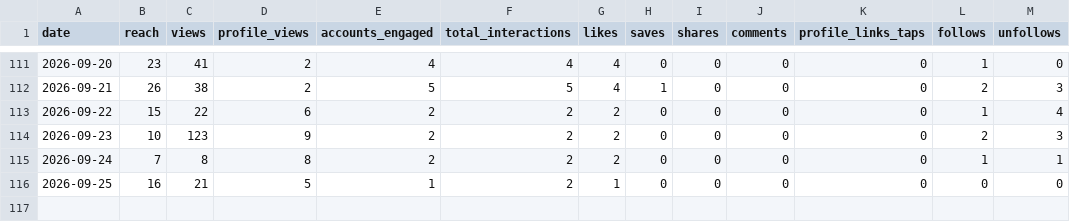
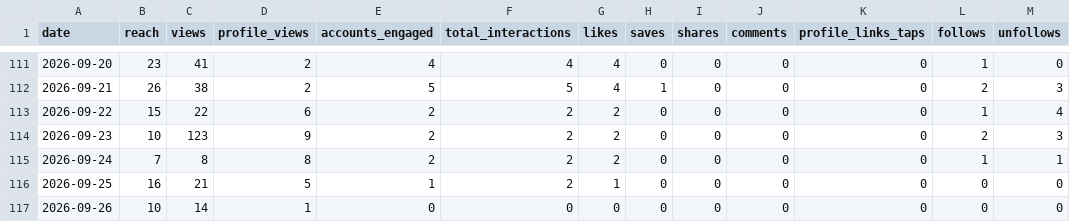
Before and after one commit to jaredartt/jaredartt-tracker, a CSV file: data/insights.csv, drawn as a sheet; only a part is shown, gaps mark what is left out.

```diff
--- a/data/insights.csv
+++ b/data/insights.csv
@@ -116 +116,2 @@ date,reach,views,profile_views,accounts_engaged,total_interactions,likes,saves,s
 2026-09-25,16,21,5,1,2,1,0,0,0,0,0,0
+2026-09-26,10,14,1,0,0,0,0,0,0,0,0,0
```
Also changed, not shown: 1 other file.
